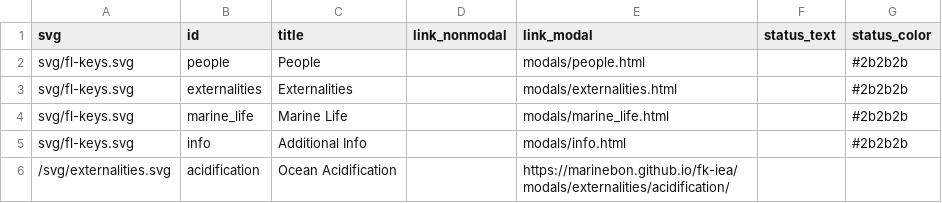
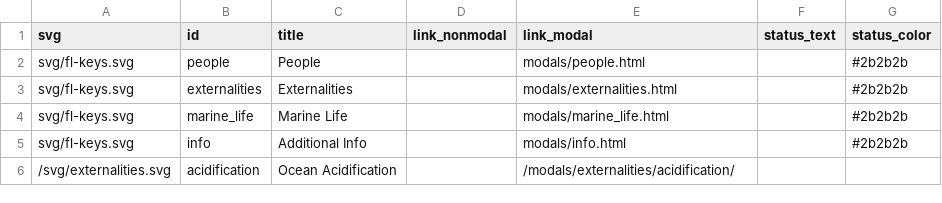
Before and after one commit to marinebon/fk-iea, a CSV file: content/svg_links.csv, drawn as a sheet.

Commit message:
modals w/out menu, others in pages closes #4

```diff
--- a/content/svg_links.csv
+++ b/content/svg_links.csv
@@ -5,2 +5,2 @@ svg/fl-keys.svg,marine_life,Marine Life,,modals/marine_life.html,,#2b2b2b
 svg/fl-keys.svg,info,Additional Info,,modals/info.html,,#2b2b2b
-/svg/externalities.svg, acidification, Ocean Acidification,,https://marinebon.github.io/fk-iea/modals/externalities/acidification/,,
+/svg/externalities.svg, acidification, Ocean Acidification,,/modals/externalities/acidification/,,
```
Also changed, not shown: 11 other files.
